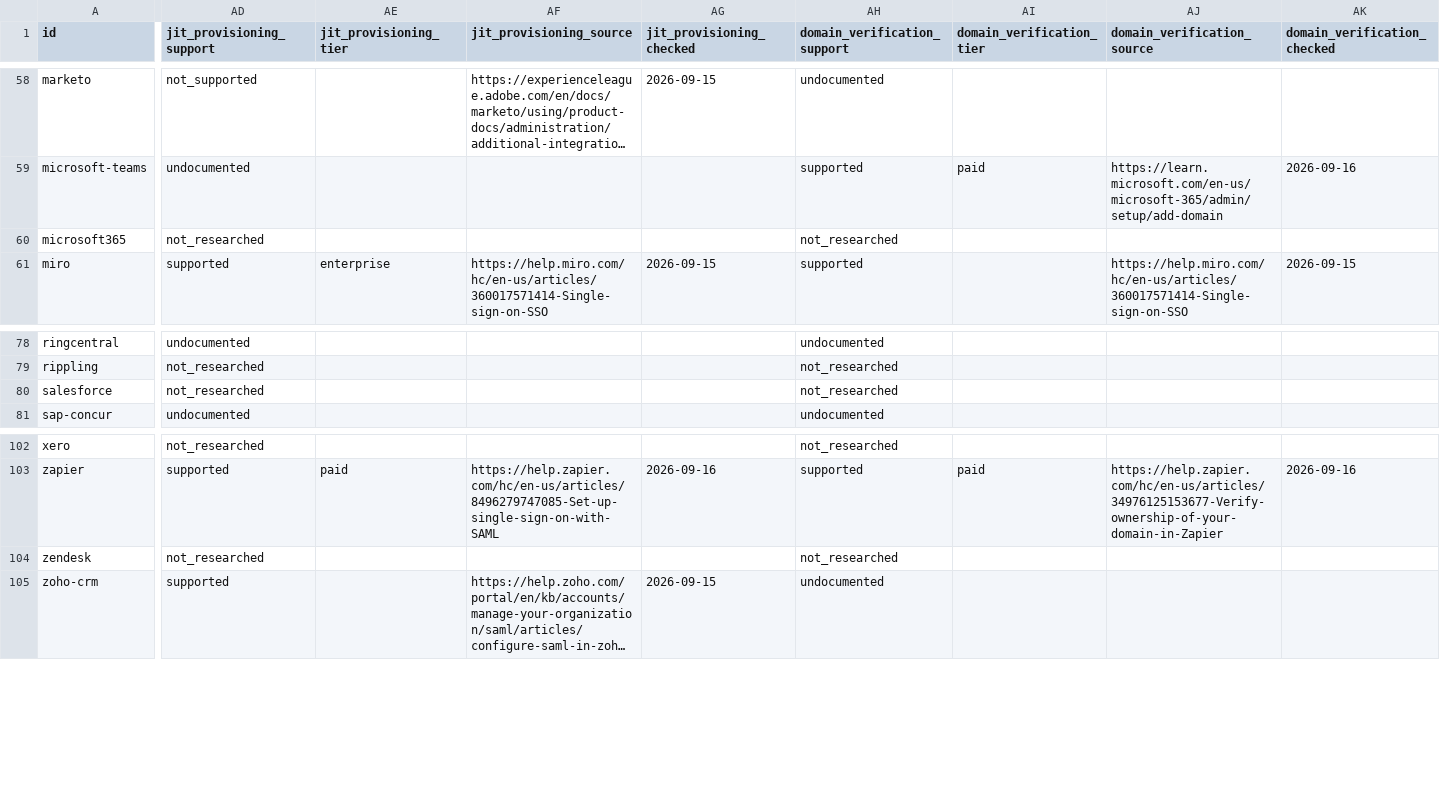
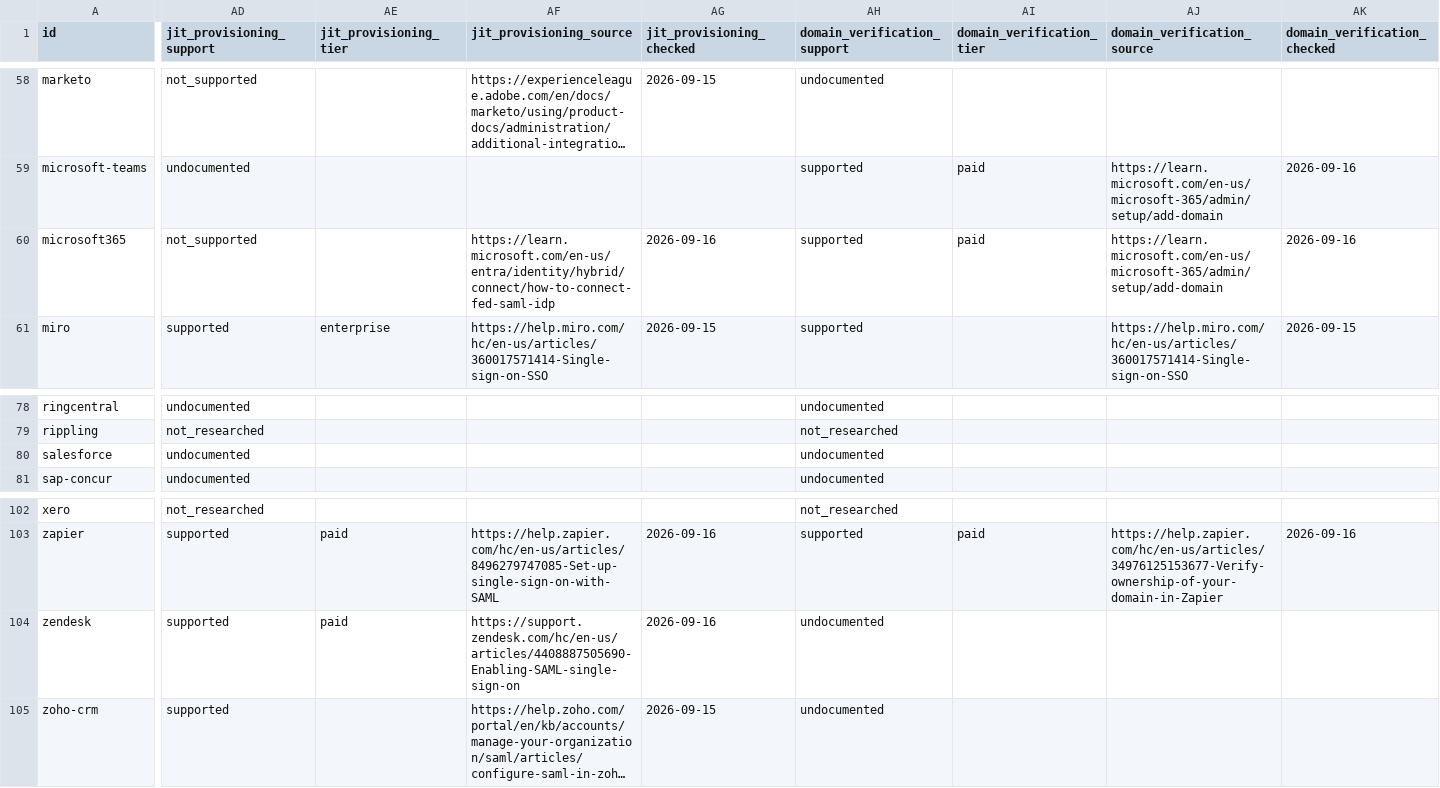
Before and after one commit to prithvikrishnab4u/VetThe.App, a CSV file: site/static/data/apps.csv, drawn as a sheet; only a part is shown, gaps mark what is left out; long unchanged cells end in …; the diff names each change by its address in the sheet, - before the commit and + after, or states it on an @@ line.

```diff
--- a/site/static/data/apps.csv
+++ b/site/static/data/apps.csv
-AD60 (jit_provisioning_support): not_researched
+AD60 (jit_provisioning_support): not_supported
-AF60 (jit_provisioning_source): (empty)
+AF60 (jit_provisioning_source): https://learn.microsoft.com/en-us/entra/identity/hybrid/connect/how-to-connect-fed-saml-idp
-AG60 (jit_provisioning_checked): (empty)
+AG60 (jit_provisioning_checked): 2026-09-16
-AH60 (domain_verification_support): not_researched
+AH60 (domain_verification_support): supported
-AI60 (domain_verification_tier): (empty)
+AI60 (domain_verification_tier): paid
-AJ60 (domain_verification_source): (empty)
+AJ60 (domain_verification_source): https://learn.microsoft.com/en-us/microsoft-365/admin/setup/add-domain
-AK60 (domain_verification_checked): (empty)
+AK60 (domain_verification_checked): 2026-09-16
-AD80 (jit_provisioning_support): not_researched
+AD80 (jit_provisioning_support): undocumented
-AH80 (domain_verification_support): not_researched
+AH80 (domain_verification_support): undocumented
-AD104 (jit_provisioning_support): not_researched
+AD104 (jit_provisioning_support): supported
-AE104 (jit_provisioning_tier): (empty)
+AE104 (jit_provisioning_tier): paid
-AF104 (jit_provisioning_source): (empty)
+AF104 (jit_provisioning_source): https://support.zendesk.com/hc/en-us/articles/4408887505690-Enabling-SAML-single-sign-on
-AG104 (jit_provisioning_checked): (empty)
+AG104 (jit_provisioning_checked): 2026-09-16
-AH104 (domain_verification_support): not_researched
+AH104 (domain_verification_support): undocumented
```
Also changed, not shown: 4 other files.
